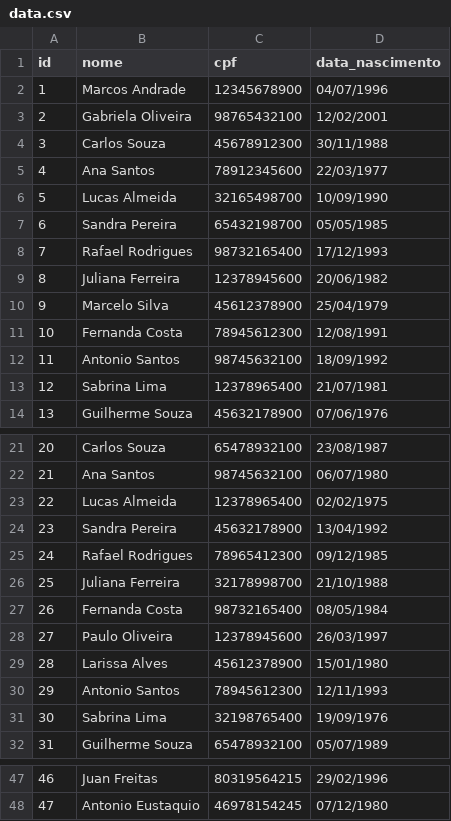
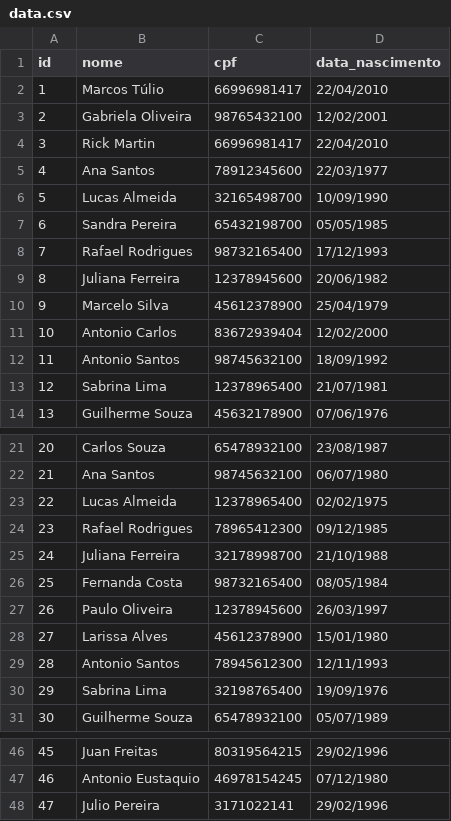
Before and after one commit to marcosandradetf/FastAPI_React_2.0, a CSV file: backend/library/data.csv, drawn as a sheet; only a part is shown, gaps mark what is left out; removed rows and columns are numbered as before the commit, all else as after; the diff names each change by its address in the sheet, - before the commit and + after, or states it on an @@ line.

```diff
--- a/backend/library/data.csv
+++ b/backend/library/data.csv
-row 2: 1 | Marcos Andrade | 12345678900 | 04/07/1996
+row 2: 1 | Marcos Túlio | 66996981417 | 22/04/2010
-row 4: 3 | Carlos Souza | 45678912300 | 30/11/1988
+row 4: 3 | Rick Martin | 66996981417 | 22/04/2010
-row 11: 10 | Fernanda Costa | 78945612300 | 12/08/1991
+row 11: 10 | Antonio Carlos | 83672939404 | 12/02/2000
-row 24: 23 | Sandra Pereira | 45632178900 | 13/04/1992
@@ column A (id) renumbered between rows 24 and 47 @@
+row 48: 47 | Julio Pereira | 3171022141 | 29/02/1996
```
Also changed, not shown: 5 other files.
